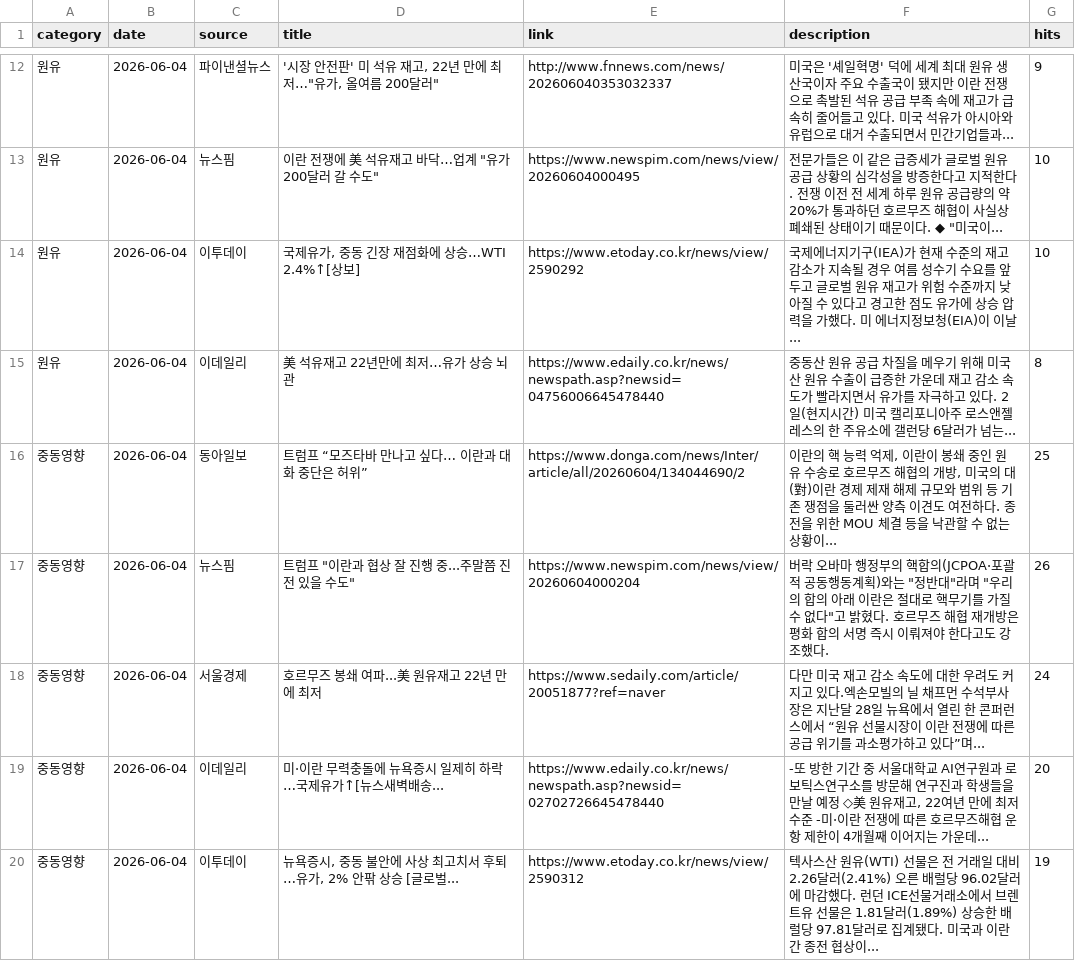
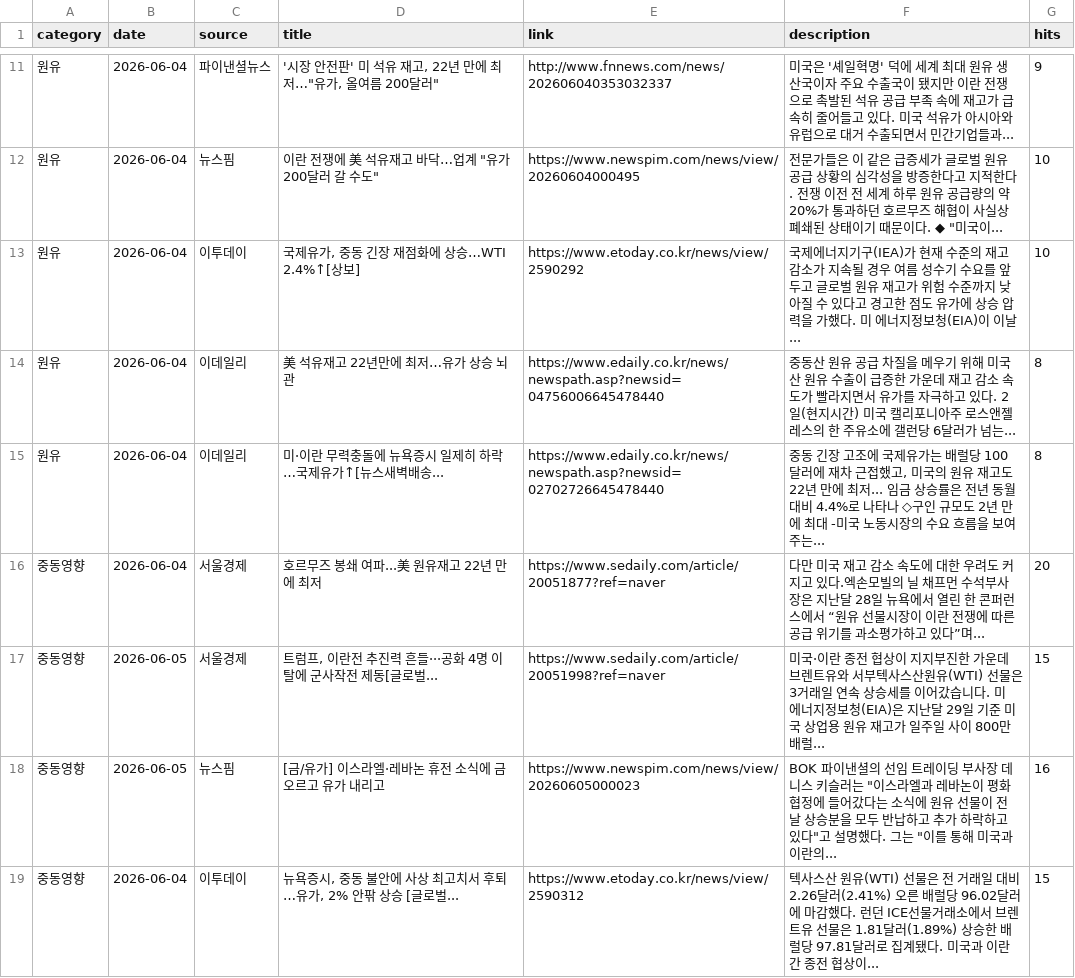
Before and after one commit to hdec-daily-news/oil-naphtha, a CSV file: oil_naphtha.csv, drawn as a sheet; only a part is shown, gaps mark what is left out; the diff covers the shown part only.

```diff
--- a/oil_naphtha.csv
+++ b/oil_naphtha.csv
@@ -15,6 +14,6 @@
 원유,2026-06-04,이데일리,美 석유재고 22년만에 최저…유가 상승 뇌관,https://www.edaily.co.kr/news/newspath.asp?newsid=04756006645478440,중동산 원유 공급 차질을 메우기 위해 미국산 원유 수출이 급증한 가운데 재고 감소 속도가 빨라지면서 유가를 자극하고 있다. 2일(현지시간) 미국 캘리포니아주 로스앤젤레스의 한 주유소에 갤런당 6달러가 넘는... ,8
-중동영향,2026-06-04,동아일보,트럼프 “모즈타바 만나고 싶다… 이란과 대화 중단은 허위”,https://www.donga.com/news/Inter/article/all/20260604/134044690/2,"이란의 핵 능력 억제, 이란이 봉쇄 중인 원유 수송로 호르무즈 해협의 개방, 미국의 대(對)이란 경제 제재 해제 규모와 범위 등 기존 쟁점을 둘러싼 양측 이견도 여전하다. 종전을 위한 MOU 체결 등을 낙관할 수 없는 상황이... ",25
-중동영향,2026-06-04,뉴스핌,"트럼프 ""이란과 협상 잘 진행 중...주말쯤 진전 있을 수도""",https://www.newspim.com/news/view/20260604000204,"버락 오바마 행정부의 핵합의(JCPOA·포괄적 공동행동계획)와는 ""정반대""라며 ""우리의 합의 아래 이란은 절대로 핵무기를 가질 수 없다""고 밝혔다. 호르무즈 해협 재개방은 평화 합의 서명 즉시 이뤄져야 한다고도 강조했다.",26
-중동영향,2026-06-04,서울경제,호르무즈 봉쇄 여파...美 원유재고 22년 만에 최저,https://www.sedaily.com/article/20051877?ref=naver,다만 미국 재고 감소 속도에 대한 우려도 커지고 있다.엑손모빌의 닐 채프먼 수석부사장은 지난달 28일 뉴욕에서 열린 한 콘퍼런스에서 “원유 선물시장이 이란 전쟁에 따른 공급 위기를 과소평가하고 있다”며... ,24
-중동영향,2026-06-04,이데일리,미·이란 무력충돌에 뉴욕증시 일제히 하락…국제유가↑[뉴스새벽배송...,https://www.edaily.co.kr/news/newspath.asp?newsid=02702726645478440,"-또 방한 기간 중 서울대학교 AI연구원과 로보틱스연구소를 방문해 연구진과 학생들을 만날 예정 ◇美 원유재고, 22여년 만에 최저 수준 -미·이란 전쟁에 따른 호르무즈해협 운항 제한이 4개월째 이어지는 가운데... ",20
-중동영향,2026-06-04,이투데이,"뉴욕증시, 중동 불안에 사상 최고치서 후퇴…유가, 2% 안팎 상승 [글로벌...",https://www.etoday.co.kr/news/view/2590312,텍사스산 원유(WTI) 선물은 전 거래일 대비 2.26달러(2.41%) 오른 배럴당 96.02달러에 마감했다. 런던 ICE선물거래소에서 브렌트유 선물은 1.81달러(1.89%) 상승한 배럴당 97.81달러로 집계됐다. 미국과 이란 간 종전 협상이... ,19
+원유,2026-06-04,이데일리,미·이란 무력충돌에 뉴욕증시 일제히 하락…국제유가↑[뉴스새벽배송...,https://www.edaily.co.kr/news/newspath.asp?newsid=02702726645478440,"중동 긴장 고조에 국제유가는 배럴당 100달러에 재차 근접했고, 미국의 원유 재고도 22년 만에 최저... 임금 상승률은 전년 동월 대비 4.4%로 나타나 ◇구인 규모도 2년 만에 최대 -미국 노동시장의 수요 흐름을 보여주는... ",8
+중동영향,2026-06-04,서울경제,호르무즈 봉쇄 여파...美 원유재고 22년 만에 최저,https://www.sedaily.com/article/20051877?ref=naver,다만 미국 재고 감소 속도에 대한 우려도 커지고 있다.엑손모빌의 닐 채프먼 수석부사장은 지난달 28일 뉴욕에서 열린 한 콘퍼런스에서 “원유 선물시장이 이란 전쟁에 따른 공급 위기를 과소평가하고 있다”며... ,20
+중동영향,2026-06-05,서울경제,"트럼프, 이란전 추진력 흔들···공화 4명 이탈에 군사작전 제동[글로벌...",https://www.sedaily.com/article/20051998?ref=naver,미국·이란 종전 협상이 지지부진한 가운데 브렌트유와 서부텍사스산원유(WTI) 선물은 3거래일 연속 상승세를 이어갔습니다. 미 에너지정보청(EIA)은 지난달 29일 기준 미국 상업용 원유 재고가 일주일 사이 800만 배럴... ,15
+중동영향,2026-06-05,뉴스핌,[금/유가] 이스라엘·레바논 휴전 소식에 금 오르고 유가 내리고,https://www.newspim.com/news/view/20260605000023,"BOK 파이낸셜의 선임 트레이딩 부사장 데니스 키슬러는 ""이스라엘과 레바논이 평화 협정에 들어갔다는 소식에 원유 선물이 전날 상승분을 모두 반납하고 추가 하락하고 있다""고 설명했다. 그는 ""이를 통해 미국과 이란의... ",16
+중동영향,2026-06-04,이투데이,"뉴욕증시, 중동 불안에 사상 최고치서 후퇴…유가, 2% 안팎 상승 [글로벌...",https://www.etoday.co.kr/news/view/2590312,텍사스산 원유(WTI) 선물은 전 거래일 대비 2.26달러(2.41%) 오른 배럴당 96.02달러에 마감했다. 런던 ICE선물거래소에서 브렌트유 선물은 1.81달러(1.89%) 상승한 배럴당 97.81달러로 집계됐다. 미국과 이란 간 종전 협상이... ,15
```
Also changed, not shown: 2 added rows, 2 removed rows and 28 edited cells elsewhere in this file, 1 other file.
